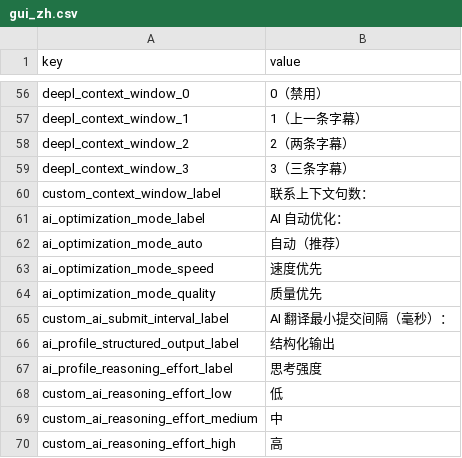
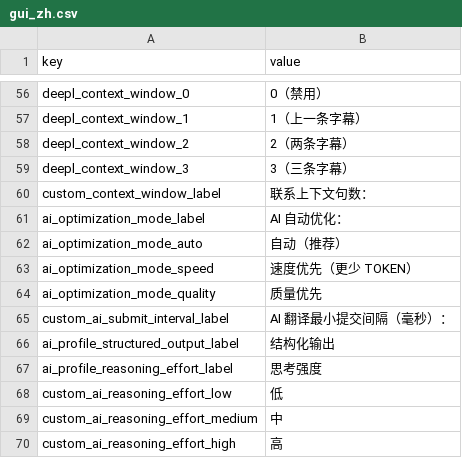
Before and after one commit to yun-666-666/OCR-Translator, a CSV file: resources/gui_zh.csv, drawn as a sheet; only a part is shown, gaps mark what is left out.

```diff
--- a/resources/gui_zh.csv
+++ b/resources/gui_zh.csv
@@ -62,3 +62,3 @@ ai_optimization_mode_label,AI 自动优化：
 ai_optimization_mode_auto,自动（推荐）
-ai_optimization_mode_speed,速度优先
+ai_optimization_mode_speed,速度优先（更少 TOKEN）
 ai_optimization_mode_quality,质量优先
```
Also changed, not shown: resources/gui_eng.csv, resources/gui_pol.csv, 11 other files.
